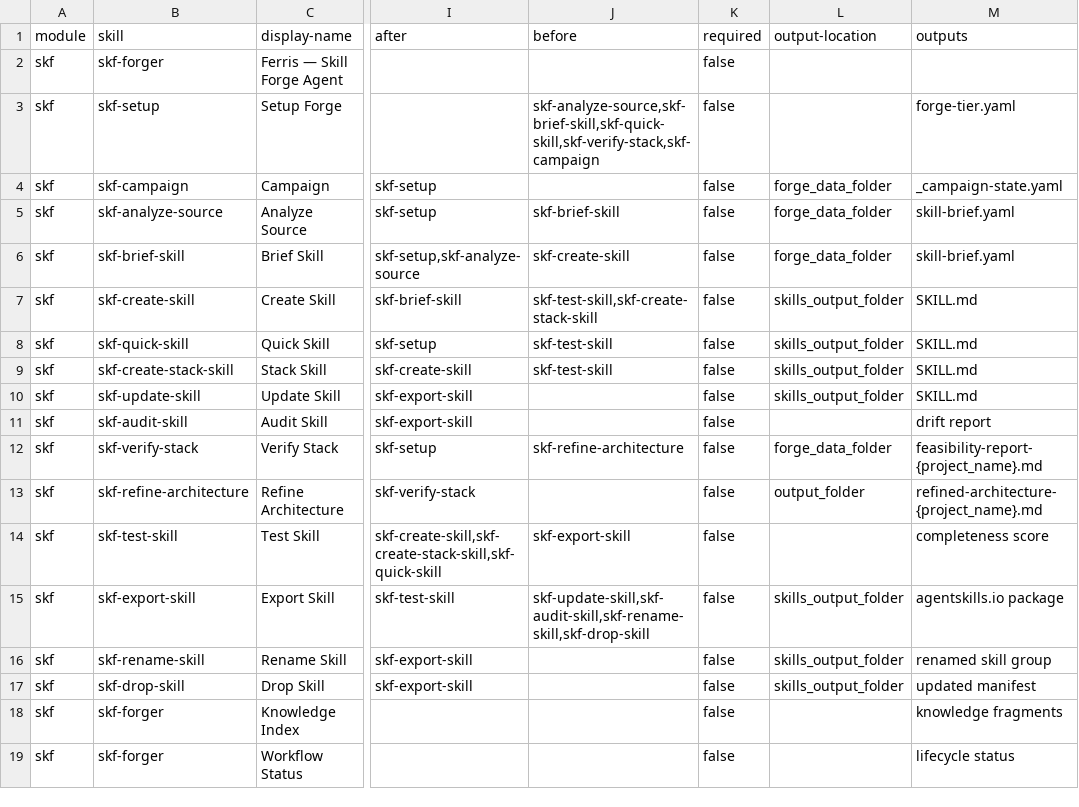
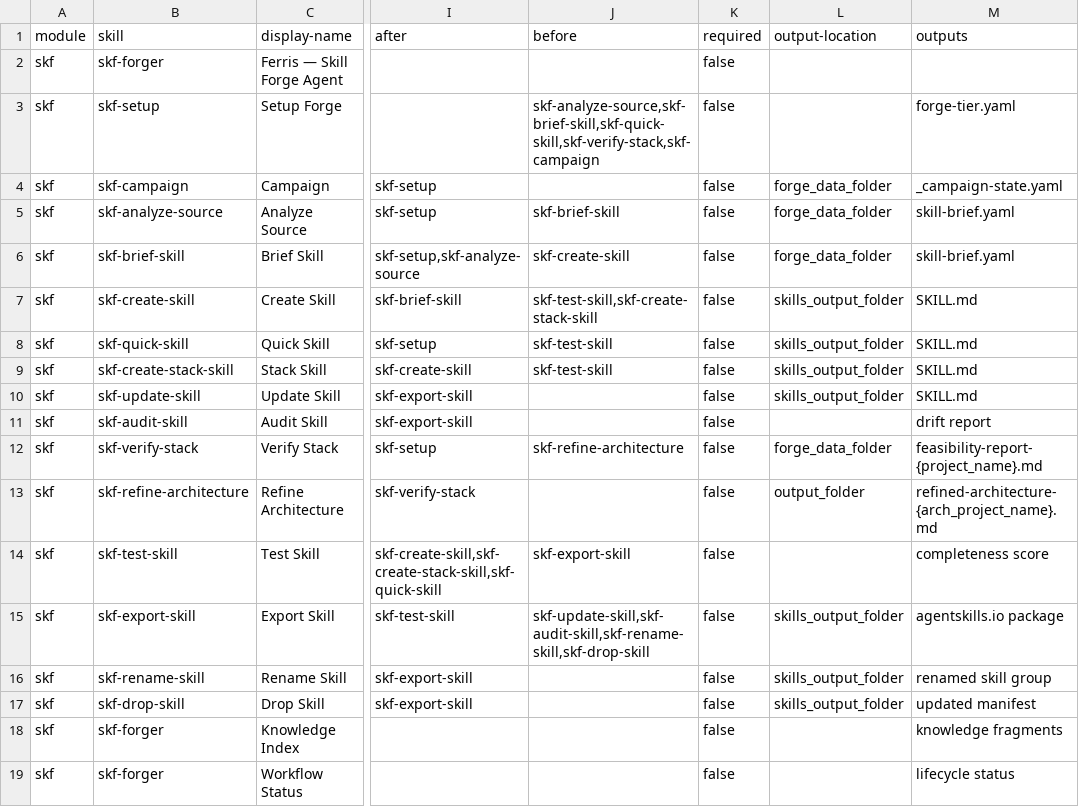
Before and after one commit to armelhbobdad/bmad-module-skill-forge, a CSV file: src/module-help.csv, drawn as a sheet; only a part is shown, gaps mark what is left out; the diff names each change by its address in the sheet, - before the commit and + after, or states it on an @@ line.

```diff
--- a/src/module-help.csv
+++ b/src/module-help.csv
-M13 (outputs): refined-architecture-{project_name}.md
+M13 (outputs): refined-architecture-{arch_project_name}.md
```
Also changed, not shown: 9 other files.
